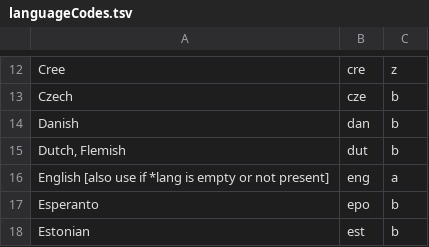
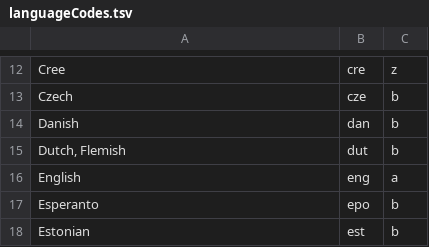
Before and after one commit to camunigeography/muscat-conversion, a TSV file: tables/languageCodes.tsv, drawn as a sheet; only a part is shown, gaps mark what is left out.

Commit message:
In language codes table, remove text intended as comment

```diff
--- a/tables/languageCodes.tsv
+++ b/tables/languageCodes.tsv
@@ -15,3 +15,3 @@ Danish	dan	b
 Dutch, Flemish	dut	b
-English [also use if *lang is empty or not present]	eng	a
+English	eng	a
 Esperanto	epo	b
```
